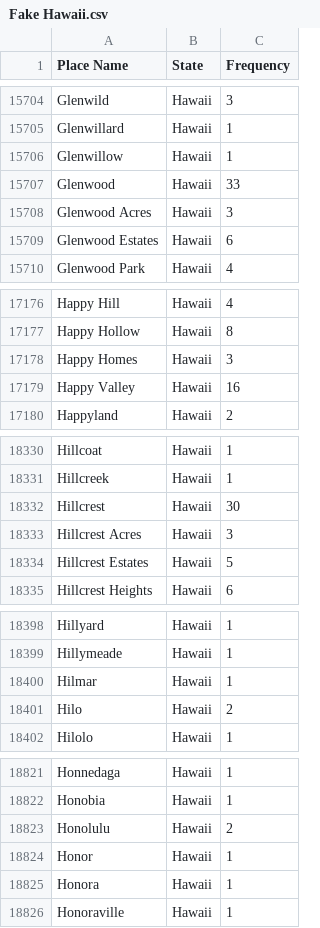
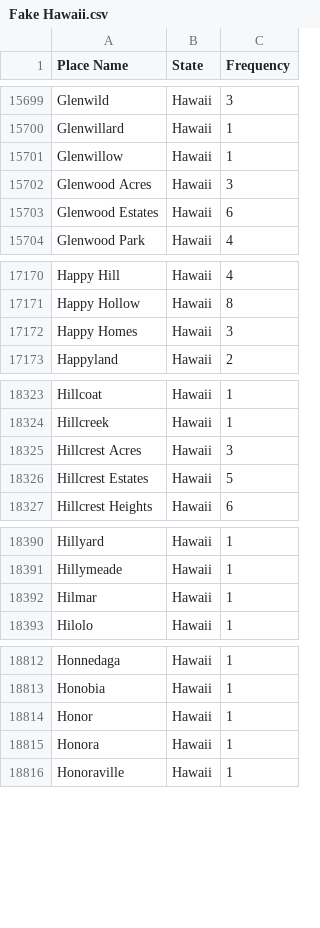
Before and after one commit to SuperFLEB/fake-usa, a CSV file: Fake US Places/Fake Hawaii.csv, drawn as a sheet; only a part is shown, gaps mark what is left out; the diff covers the shown part only; the diff names each change by its address in the sheet, - before the commit and + after, or states it on an @@ line.

```diff
--- a/Fake US Places/Fake Hawaii.csv
+++ b/Fake US Places/Fake Hawaii.csv
-row 15707: Glenwood | Hawaii | 33
-row 17179: Happy Valley | Hawaii | 16
-row 18332: Hillcrest | Hawaii | 30
-row 18401: Hilo | Hawaii | 2
-row 18823: Honolulu | Hawaii | 2
```
Also changed, not shown: 20 removed rows elsewhere in this file, Fake US Places/Fake Alaska.csv, Fake US Places/Fake Guam.csv, 53 other files.
